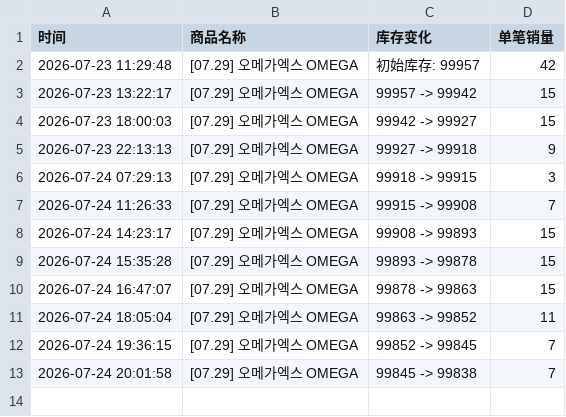
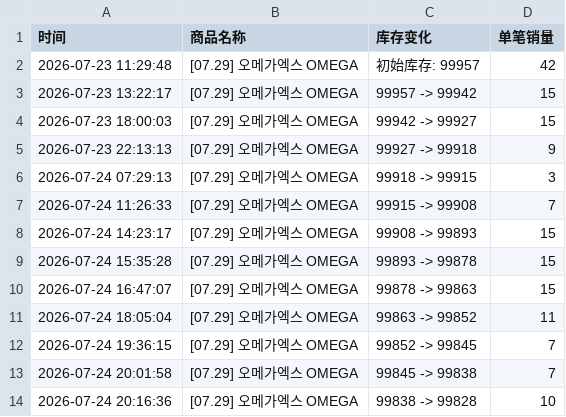
Before and after one commit to Juineii/omegax_nk0724, a CSV file: 오메가엑스_팬사인회.csv, drawn as a sheet; the diff names each change by its address in the sheet, - before the commit and + after, or states it on an @@ line.

Commit message:
自动更新库存数据 2026-07-24 20:16:46

```diff
--- a/오메가엑스_팬사인회.csv
+++ b/오메가엑스_팬사인회.csv
+row 14: 2026-07-24 20:16:36 | [07.29] 오메가엑스 OMEGA | 99838 -> 99828 | 10
```
